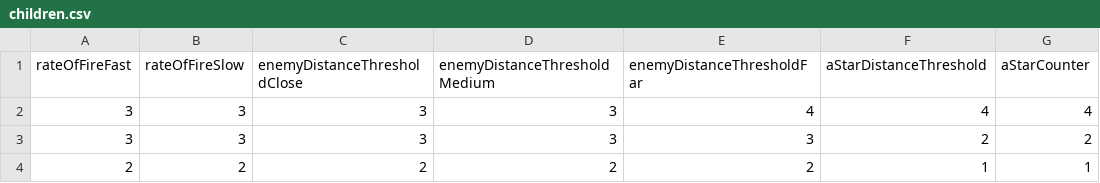
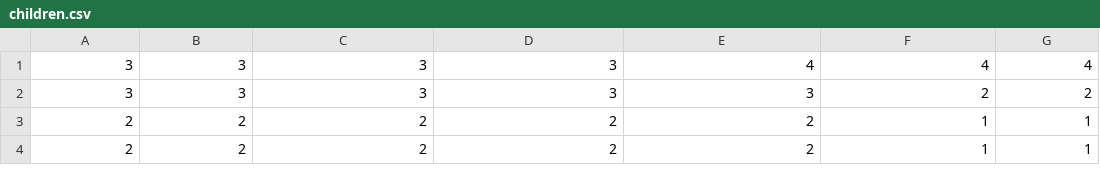
Before and after one commit to bneld/Artificial-Intelligence, a CSV file: children.csv, drawn as a sheet; only a part is shown; the shorter side is filled out with more unchanged rows.

Commit message:
added reading children csv

```diff
--- a/children.csv
+++ b/children.csv
@@ -1,2 +1 @@
-rateOfFireFast,rateOfFireSlow,enemyDistanceThresholdClose,enemyDistanceThresholdMedium,enemyDistanceThresholdFar,aStarDistanceThreshold,aStarCounter
 3,3,3,3,4,4,4
```
Also changed, not shown: 1 other file.
